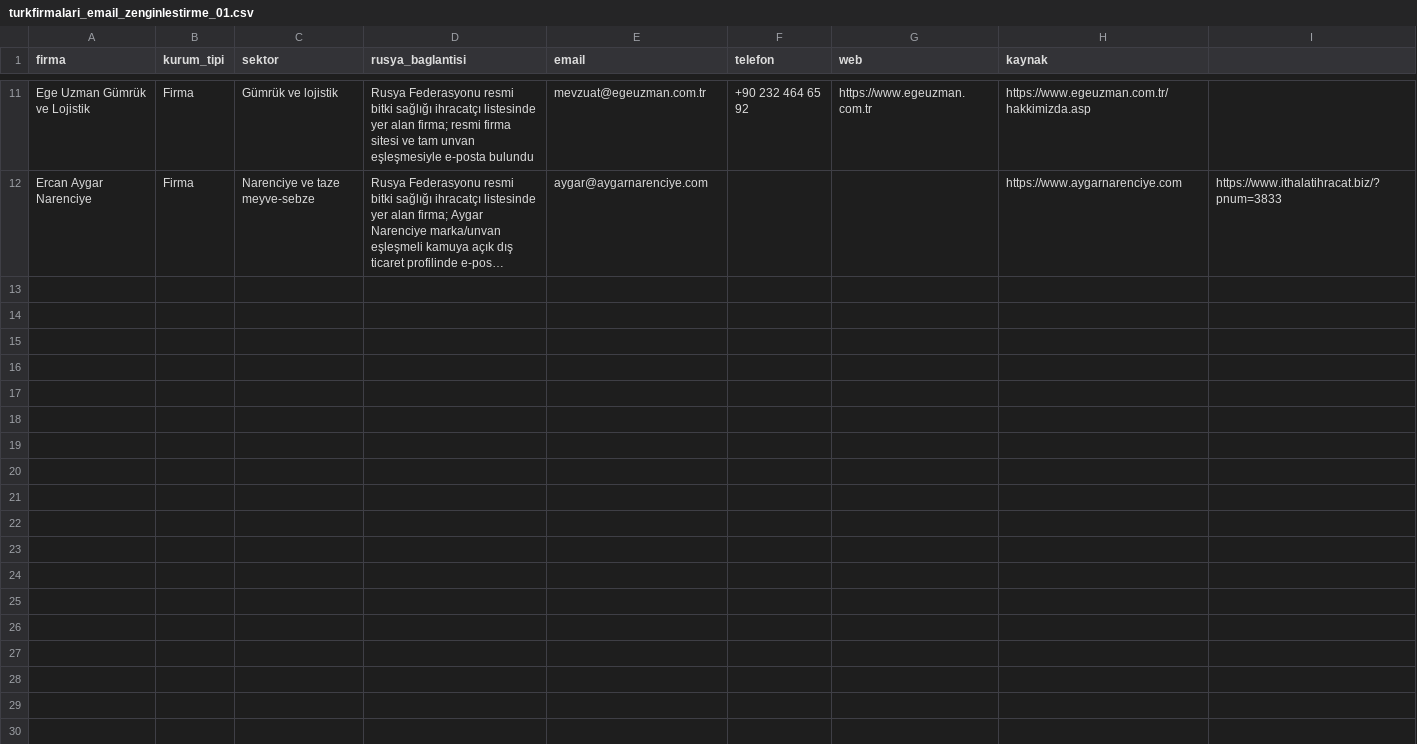
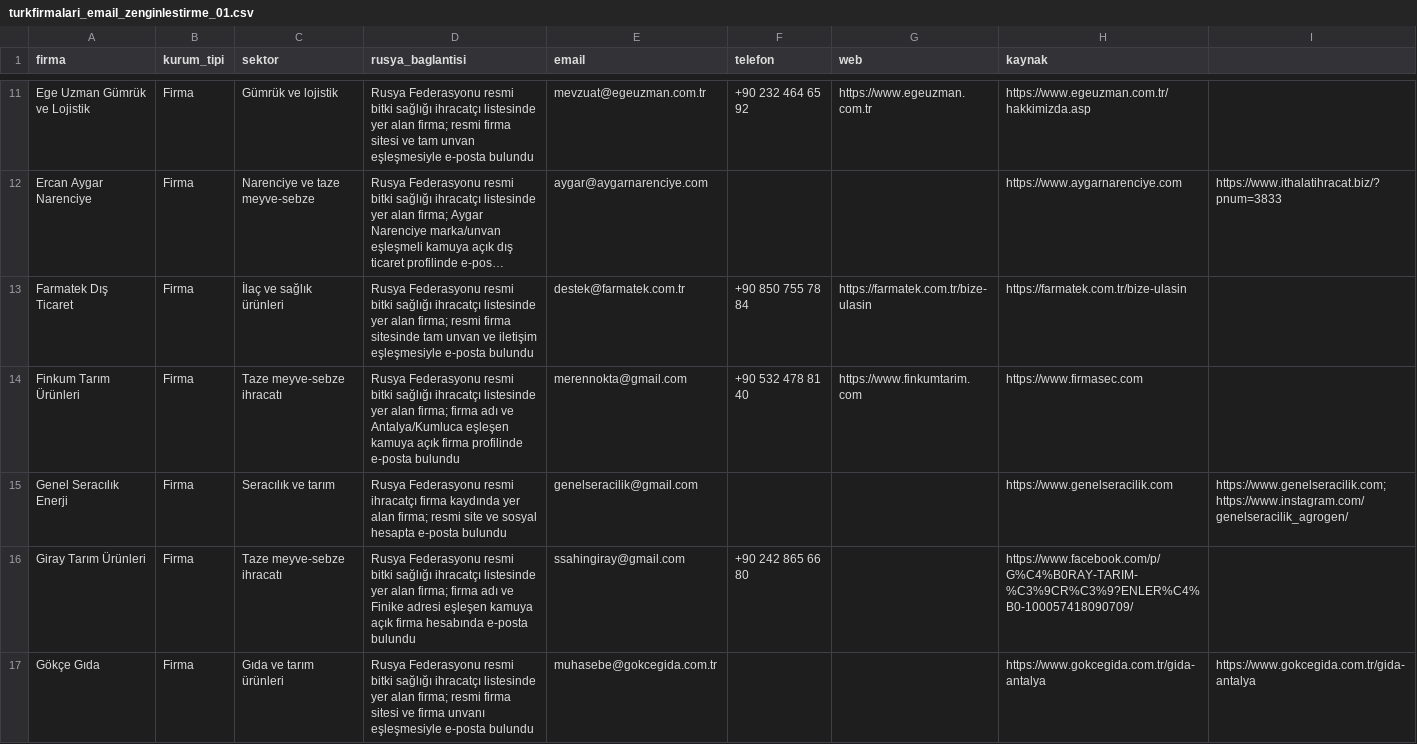
Before and after one commit to worldwidetradex4/2gis-email-discovery, a CSV file: turkfirmalari_email_zenginlestirme_01.csv, drawn as a sheet; only a part is shown, gaps mark what is left out; long unchanged cells end in …; the diff names each change by its address in the sheet, - before the commit and + after, or states it on an @@ line.

Commit message:
Add verified contacts from batch 04 research

```diff
--- a/turkfirmalari_email_zenginlestirme_01.csv
+++ b/turkfirmalari_email_zenginlestirme_01.csv
+row 13: Farmatek Dış Ticaret | Firma | İlaç ve sağlık ürünleri | Rusya Federasyonu resmi bitki sağlığı ihracatçı listesinde yer alan firma; resmi firma sitesinde tam unvan ve iletişim eşleşmesiyle e-posta bulundu | destek@farmatek.com.tr | +90 850 755 78 84 | https://farmatek.com.tr/bize-ulasin | https://farmatek.com.tr/bize-ulasin
+row 14: Finkum Tarım Ürünleri | Firma | Taze meyve-sebze ihracatı | Rusya Federasyonu resmi bitki sağlığı ihracatçı listesinde yer alan firma; firma adı ve Antalya/Kumluca eşleşen kamuya açık firma profilinde e-posta bulundu | merennokta@gmail.com | +90 532 478 81 40 | https://www.finkumtarim.com | https://www.firmasec.com
+row 15: Genel Seracılık Enerji | Firma | Seracılık ve tarım | Rusya Federasyonu resmi ihracatçı firma kaydında yer alan firma; resmi site ve sosyal hesapta e-posta bulundu | genelseracilik@gmail.com |  |  | https://www.genelseracilik.com | https://www.genelseracilik.com;https://www.instagram.com/genelseracilik_agrogen/
+row 16: Giray Tarım Ürünleri | Firma | Taze meyve-sebze ihracatı | Rusya Federasyonu resmi bitki sağlığı ihracatçı listesinde yer alan firma; firma adı ve Finike adresi eşleşen kamuya açık firma hesabında e-posta bulundu | ssahingiray@gmail.com | +90 242 865 66 80 |  | https://www.facebook.com/p/G%C4%B0RAY-TARIM-%C3%9CR%C3%9?ENLER%C4%B0-100057418090709/
+row 17: Gökçe Gıda | Firma | Gıda ve tarım ürünleri | Rusya Federasyonu resmi bitki sağlığı ihracatçı listesinde yer alan firma; resmi firma sitesi ve firma unvanı eşleşmesiyle e-posta bulundu | muhasebe@gokcegida.com.tr |  |  | https://www.gokcegida.com.tr/gida-antalya | https://www.gokcegida.com.tr/gida-antalya
```
